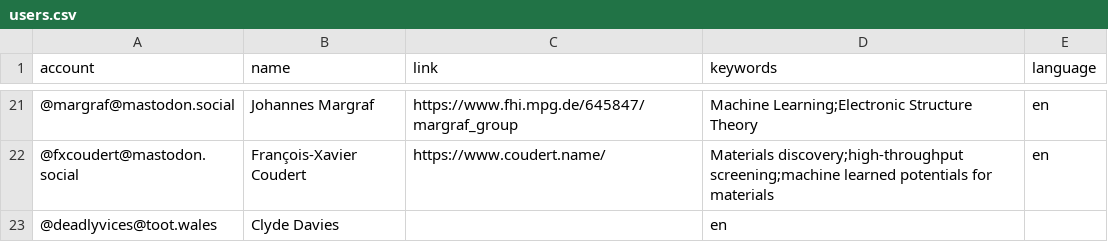
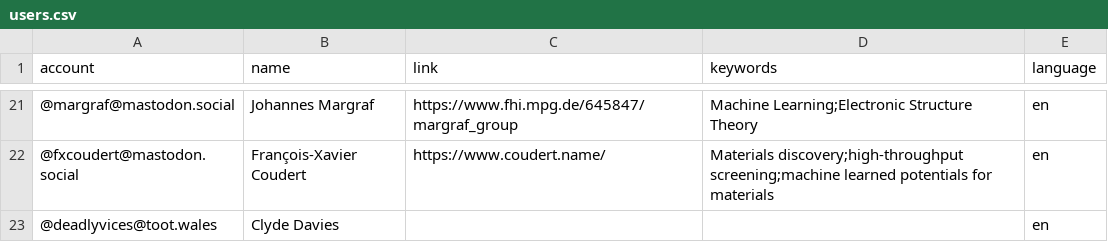
Before and after one commit to daenuprobst/Mastodon-Cheminformaticians, a CSV file: resources/users.csv, drawn as a sheet; only a part is shown, gaps mark what is left out.

Commit message:
Update users.csv

```diff
--- a/resources/users.csv
+++ b/resources/users.csv
@@ -22,2 +22,2 @@ account,name,link,keywords,language
 @fxcoudert@mastodon.social,François-Xavier Coudert,https://www.coudert.name/,Materials discovery;high-throughput screening;machine learned potentials for materials,en
-@deadlyvices@toot.wales,Clyde Davies,,en
+@deadlyvices@toot.wales,Clyde Davies,,,en
```
